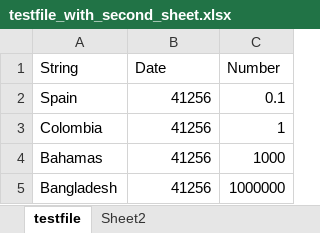
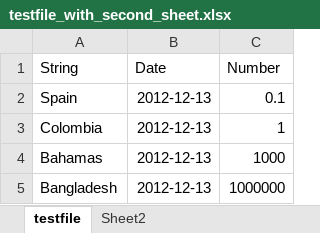
Before and after one commit to loculus-project/loculus, an Excel workbook: website/src/components/Submission/FileUpload/test_files/testfile_with_second_sheet.xlsx, sheet testfile, drawn as a sheet; values as stored, in another font and other column widths than the file's, no borders; the diff names each change by its address in the sheet, - before the commit and + after, or states it on an @@ line.

```diff
--- a/website/src/components/Submission/FileUpload/test_files/testfile_with_second_sheet.xlsx (sheet testfile)
+++ b/website/src/components/Submission/FileUpload/test_files/testfile_with_second_sheet.xlsx (sheet testfile)
-B2:B5 (Date): 41256
+B2:B5 (Date): 2012-12-13
```
Also changed, not shown: 4 other files.
